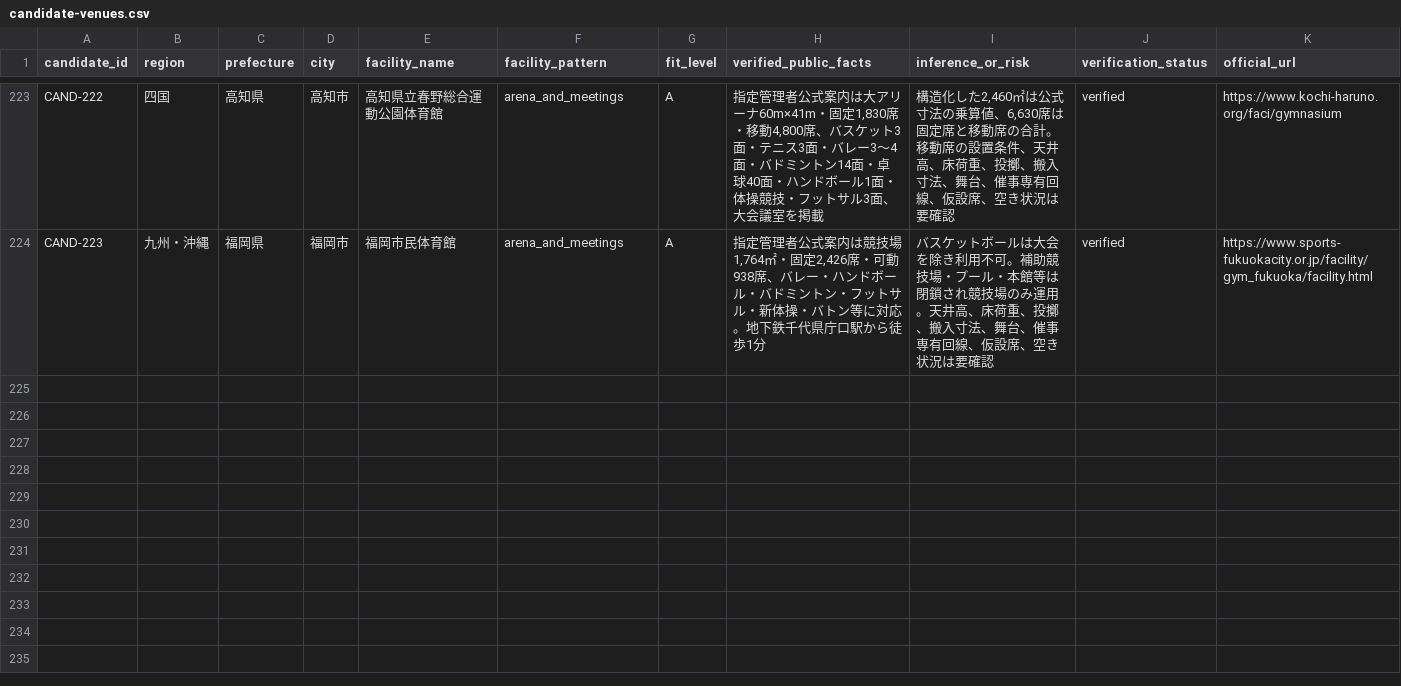
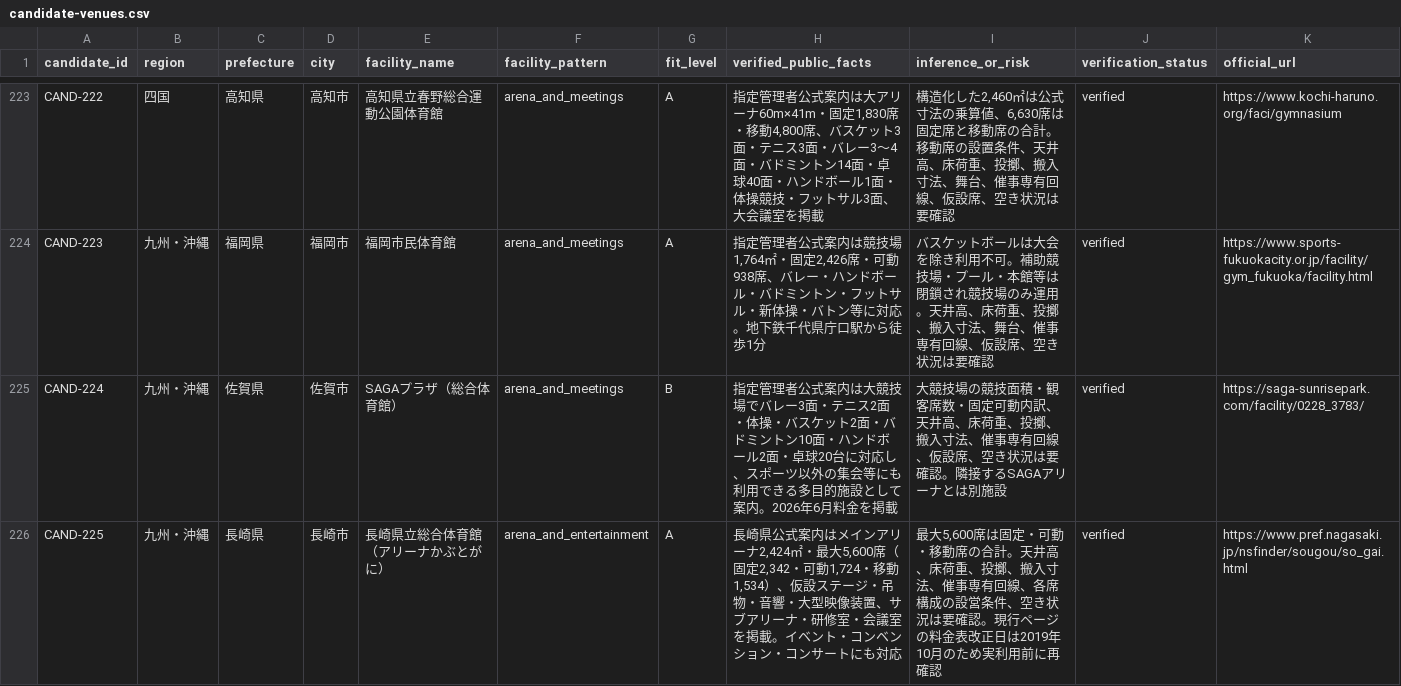
Before and after one commit to aratama-ship-it/venue-monosashi, a CSV file: data/candidate-venues.csv, drawn as a sheet; only a part is shown, gaps mark what is left out; the diff covers the shown part only.

```diff
--- a/data/candidate-venues.csv
+++ b/data/candidate-venues.csv
@@ -224 +224,3 @@ CAND-222,四国,高知県,高知市,高知県立春野総合運動公園体育
 CAND-223,九州・沖縄,福岡県,福岡市,福岡市民体育館,arena_and_meetings,A,"指定管理者公式案内は競技場1,764㎡・固定2,426席・可動938席、バレー・ハンドボール・バドミントン・フットサル・新体操・バトン等に対応。地下鉄千代県庁口駅から徒歩1分","バスケットボールは大会を除き利用不可。補助競技場・プール・本館等は閉鎖され競技場のみ運用。天井高、床荷重、投擲、搬入寸法、舞台、催事専有回線、仮設席、空き状況は要確認",verified,https://www.sports-fukuokacity.or.jp/facility/gym_fukuoka/facility.html
+CAND-224,九州・沖縄,佐賀県,佐賀市,SAGAプラザ（総合体育館）,arena_and_meetings,B,"指定管理者公式案内は大競技場でバレー3面・テニス2面・体操・バスケット2面・バドミントン10面・ハンドボール2面・卓球20台に対応し、スポーツ以外の集会等にも利用できる多目的施設として案内。2026年6月料金を掲載","大競技場の競技面積・観客席数・固定可動内訳、天井高、床荷重、投擲、搬入寸法、催事専有回線、仮設席、空き状況は要確認。隣接するSAGAアリーナとは別施設",verified,https://saga-sunrisepark.com/facility/0228_3783/
+CAND-225,九州・沖縄,長崎県,長崎市,長崎県立総合体育館（アリーナかぶとがに）,arena_and_entertainment,A,"長崎県公式案内はメインアリーナ2,424㎡・最大5,600席（固定2,342・可動1,724・移動1,534）、仮設ステージ・吊物・音響・大型映像装置、サブアリーナ・研修室・会議室を掲載。イベント・コンベンション・コンサートにも対応","最大5,600席は固定・可動・移動席の合計。天井高、床荷重、投擲、搬入寸法、催事専有回線、各席構成の設営条件、空き状況は要確認。現行ページの料金表改正日は2019年10月のため実利用前に再確認",verified,https://www.pref.nagasaki.jp/nsfinder/sougou/so_gai.html
```
Also changed, not shown: 2 added rows elsewhere in this file, data/price-observations.csv, data/venue-details.csv, 8 other files.
